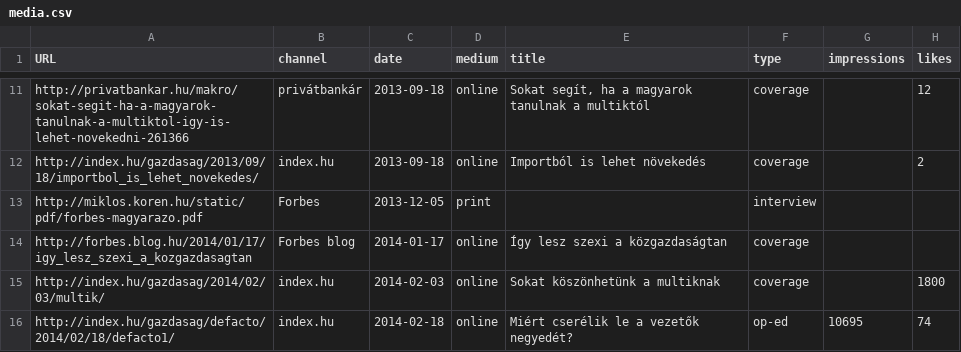
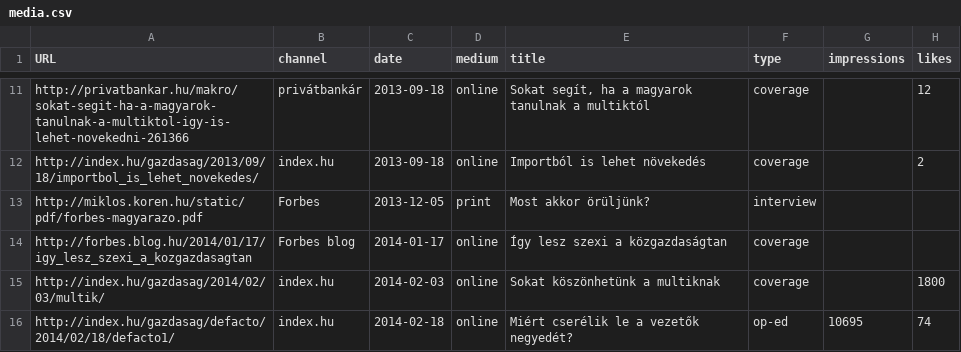
Before and after one commit to korenmiklos/koren.mk, a CSV file: content/media.csv, drawn as a sheet; only a part is shown, gaps mark what is left out.

```diff
--- a/content/media.csv
+++ b/content/media.csv
@@ -12,3 +12,3 @@
 "http://index.hu/gazdasag/2013/09/18/importbol_is_lehet_novekedes/","index.hu","2013-09-18","online","Importból is lehet növekedés","coverage",,2
-"http://miklos.koren.hu/static/pdf/forbes-magyarazo.pdf","Forbes","2013-12-05","print",,"interview",,
+"http://miklos.koren.hu/static/pdf/forbes-magyarazo.pdf","Forbes","2013-12-05","print","Most akkor örüljünk?","interview",,
 "http://forbes.blog.hu/2014/01/17/igy_lesz_szexi_a_kozgazdasagtan","Forbes blog","2014-01-17","online","Így lesz szexi a közgazdaságtan","coverage",,
```
Also changed, not shown: 2 other files.
